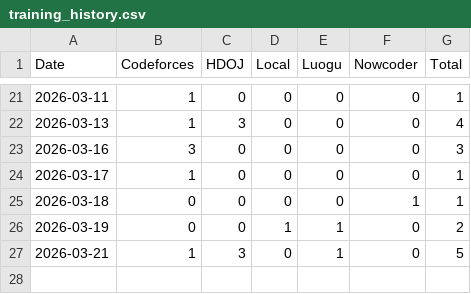
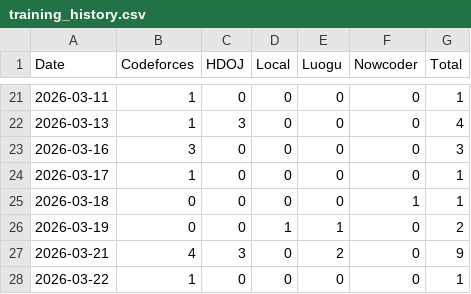
Before and after one commit to yzdy-s/Algorithm-Training, a CSV file: training_history.csv, drawn as a sheet; only a part is shown, gaps mark what is left out.

```diff
--- a/training_history.csv
+++ b/training_history.csv
@@ -26,2 +26,3 @@
 2026-03-19,0,0,1,1,0,2
-2026-03-21,1,3,0,1,0,5
+2026-03-21,4,3,0,2,0,9
+2026-03-22,1,0,0,0,0,1
```
Also changed, not shown: 9 other files.
